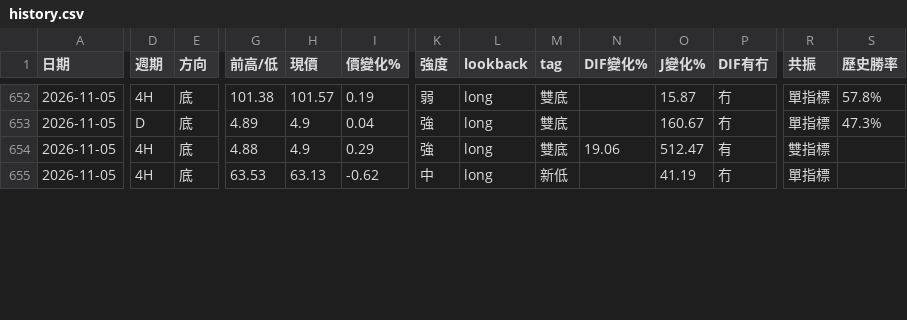
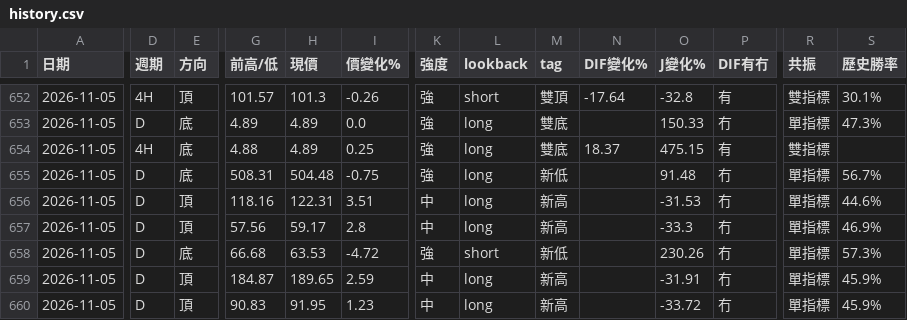
Before and after one commit to sector-div-rader/sector-div-radar, a CSV file: history.csv, drawn as a sheet; only a part is shown, gaps mark what is left out; addresses are those after the commit; rows hold the shown columns only; the diff covers the shown part only; the diff names each change by its address in the sheet, - before the commit and + after, or states it on an @@ line.

```diff
--- a/history.csv
+++ b/history.csv
-E652 (方向): 底
+E652 (方向): 頂
-G652 (前高/低): 101.38
+G652 (前高/低): 101.57
-H652 (現價): 101.57
+H652 (現價): 101.3
-I652 (價變化%): 0.19
+I652 (價變化%): -0.26
-K652 (強度): 弱
+K652 (強度): 強
-L652 (lookback): long
+L652 (lookback): short
-M652 (tag): 雙底
+M652 (tag): 雙頂
-N652 (DIF變化%): (empty)
+N652 (DIF變化%): -17.64
-O652 (J變化%): 15.87
+O652 (J變化%): -32.8
-P652 (DIF有冇): 冇
+P652 (DIF有冇): 有
-R652 (共振): 單指標
+R652 (共振): 雙指標
-S652 (歷史勝率): 57.8%
+S652 (歷史勝率): 30.1%
-H653:H654 (現價): 4.9
+H653:H654 (現價): 4.89
-I653 (價變化%): 0.04
+I653 (價變化%): 0.0
-O653 (J變化%): 160.67
+O653 (J變化%): 150.33
-I654 (價變化%): 0.29
+I654 (價變化%): 0.25
-N654 (DIF變化%): 19.06
+N654 (DIF變化%): 18.37
-O654 (J變化%): 512.47
+O654 (J變化%): 475.15
+row 655: 2026-11-05 | D | 底 | 508.31 | 504.48 | -0.75 | 強 | long | 新低 |  | 91.48 | 冇 | 單指標 | 56.7%
+row 656: 2026-11-05 | D | 頂 | 118.16 | 122.31 | 3.51 | 中 | long | 新高 |  | -31.53 | 冇 | 單指標 | 44.6%
+row 657: 2026-11-05 | D | 頂 | 57.56 | 59.17 | 2.8 | 中 | long | 新高 |  | -33.3 | 冇 | 單指標 | 46.9%
-D658 (週期): 4H
+D658 (週期): D
-G658 (前高/低): 63.53
+G658 (前高/低): 66.68
-H658 (現價): 63.13
+H658 (現價): 63.53
-I658 (價變化%): -0.62
+I658 (價變化%): -4.72
-K658 (強度): 中
+K658 (強度): 強
-L658 (lookback): long
+L658 (lookback): short
-O658 (J變化%): 41.19
+O658 (J變化%): 230.26
-S658 (歷史勝率): (empty)
+S658 (歷史勝率): 57.3%
+row 659: 2026-11-05 | D | 頂 | 184.87 | 189.65 | 2.59 | 中 | long | 新高 |  | -31.91 | 冇 | 單指標 | 45.9%
+row 660: 2026-11-05 | D | 頂 | 90.83 | 91.95 | 1.23 | 中 | long | 新高 |  | -33.72 | 冇 | 單指標 | 45.9%
```
Also changed, not shown: 31 edited cells elsewhere in this file, 3 other files.
